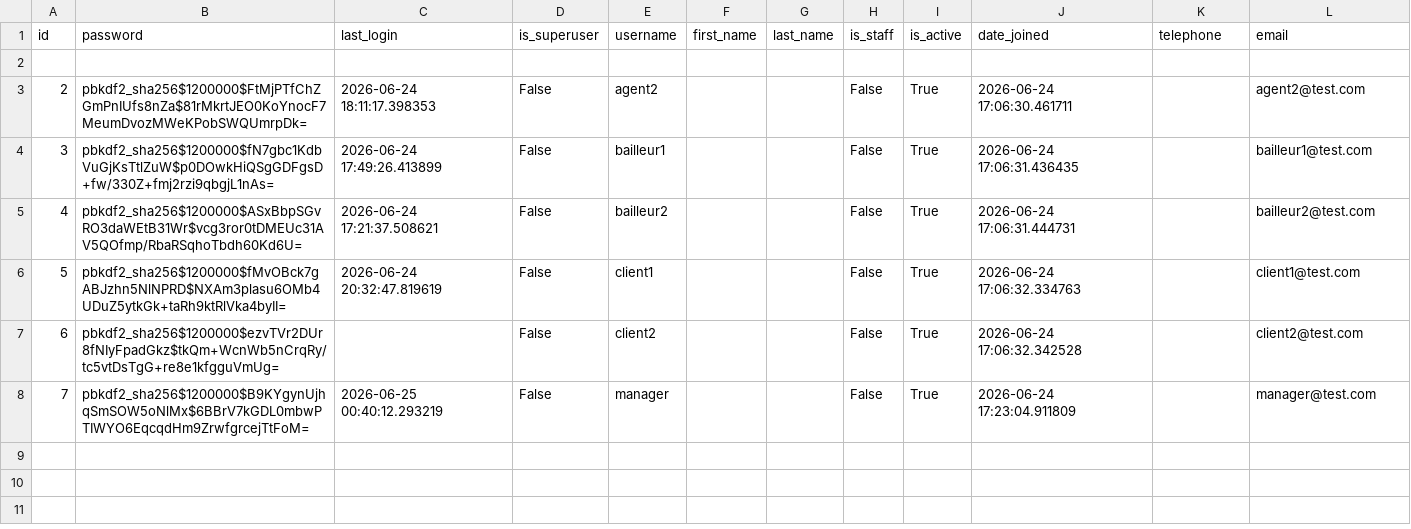
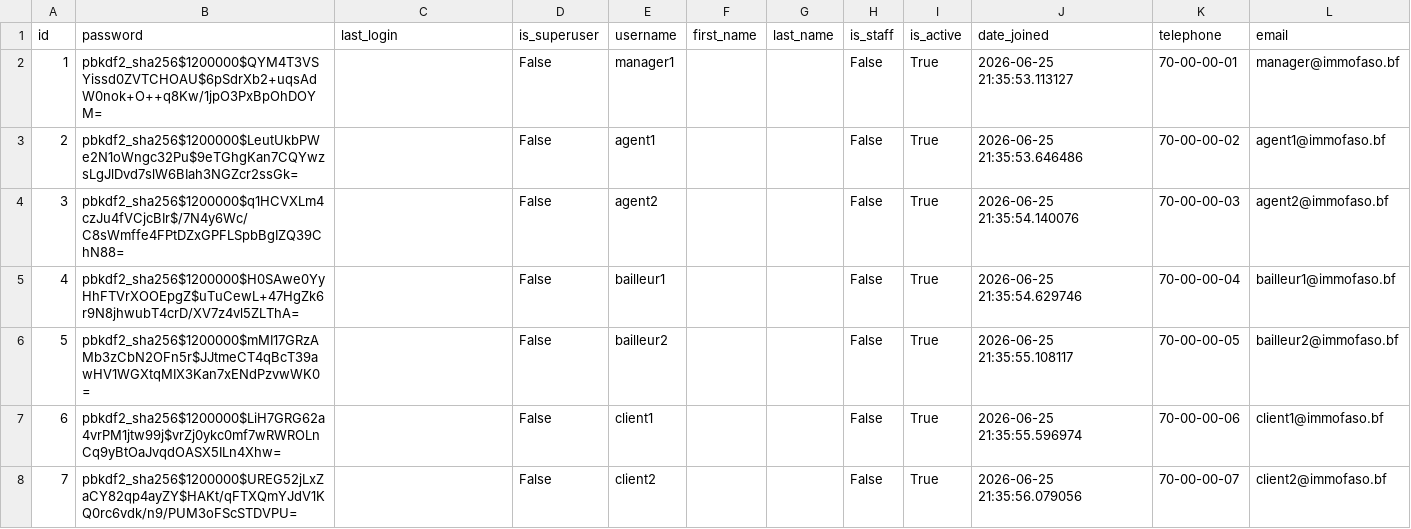
Before and after one commit to SUDOROOTc/immo_prestige, a CSV file: exports_csv/core_utilisateur.csv, drawn as a sheet.

```diff
--- a/exports_csv/core_utilisateur.csv
+++ b/exports_csv/core_utilisateur.csv
@@ -1,8 +1,8 @@
 id,password,last_login,is_superuser,username,first_name,last_name,is_staff,is_active,date_joined,telephone,email
-
-2,pbkdf2_sha256$1200000$FtMjPTfChZGmPnIUfs8nZa$81rMkrtJEO0KoYnocF7MeumDvozMWeKPobSWQUmrpDk=,2026-06-24 18:11:17.398353,False,agent2,,,False,True,2026-06-24 17:06:30.461711,,agent2@test.com
-3,pbkdf2_sha256$1200000$fN7gbc1KdbVuGjKsTtlZuW$p0DOwkHiQSgGDFgsD+fw/330Z+fmj2rzi9qbgjL1nAs=,2026-06-24 17:49:26.413899,False,bailleur1,,,False,True,2026-06-24 17:06:31.436435,,bailleur1@test.com
-4,pbkdf2_sha256$1200000$ASxBbpSGvRO3daWEtB31Wr$vcg3ror0tDMEUc31AV5QOfmp/RbaRSqhoTbdh60Kd6U=,2026-06-24 17:21:37.508621,False,bailleur2,,,False,True,2026-06-24 17:06:31.444731,,bailleur2@test.com
-5,pbkdf2_sha256$1200000$fMvOBck7gABJzhn5NlNPRD$NXAm3plasu6OMb4UDuZ5ytkGk+taRh9ktRlVka4byII=,2026-06-24 20:32:47.819619,False,client1,,,False,True,2026-06-24 17:06:32.334763,,client1@test.com
-6,pbkdf2_sha256$1200000$ezvTVr2DUr8fNIyFpadGkz$tkQm+WcnWb5nCrqRy/tc5vtDsTgG+re8e1kfgguVmUg=,,False,client2,,,False,True,2026-06-24 17:06:32.342528,,client2@test.com
-7,pbkdf2_sha256$1200000$B9KYgynUjhqSmSOW5oNlMx$6BBrV7kGDL0mbwPTIWYO6EqcqdHm9ZrwfgrcejTtFoM=,2026-06-25 00:40:12.293219,False,manager,,,False,True,2026-06-24 17:23:04.911809,,manager@test.com
+1,pbkdf2_sha256$1200000$QYM4T3VSYissd0ZVTCHOAU$6pSdrXb2+uqsAdW0nok+O++q8Kw/1jpO3PxBpOhDOYM=,,False,manager1,,,False,True,2026-06-25 21:35:53.113127,70-00-00-01,manager@immofaso.bf
+2,pbkdf2_sha256$1200000$LeutUkbPWe2N1oWngc32Pu$9eTGhgKan7CQYwzsLgJlDvd7slW6BIah3NGZcr2ssGk=,,False,agent1,,,False,True,2026-06-25 21:35:53.646486,70-00-00-02,agent1@immofaso.bf
+3,pbkdf2_sha256$1200000$q1HCVXLm4czJu4fVCjcBIr$/7N4y6Wc/C8sWmffe4FPtDZxGPFLSpbBgIZQ39ChN88=,,False,agent2,,,False,True,2026-06-25 21:35:54.140076,70-00-00-03,agent2@immofaso.bf
+4,pbkdf2_sha256$1200000$H0SAwe0YyHhFTVrXOOEpgZ$uTuCewL+47HgZk6r9N8jhwubT4crD/XV7z4vl5ZLThA=,,False,bailleur1,,,False,True,2026-06-25 21:35:54.629746,70-00-00-04,bailleur1@immofaso.bf
+5,pbkdf2_sha256$1200000$mMI17GRzAMb3zCbN2OFn5r$JJtmeCT4qBcT39awHV1WGXtqMIX3Kan7xENdPzvwWK0=,,False,bailleur2,,,False,True,2026-06-25 21:35:55.108117,70-00-00-05,bailleur2@immofaso.bf
+6,pbkdf2_sha256$1200000$LiH7GRG62a4vrPM1jtw99j$vrZj0ykc0mf7wRWROLnCq9yBtOaJvqdOASX5ILn4Xhw=,,False,client1,,,False,True,2026-06-25 21:35:55.596974,70-00-00-06,client1@immofaso.bf
+7,pbkdf2_sha256$1200000$UREG52jLxZaCY82qp4ayZY$HAKt/qFTXQmYJdV1KQ0rc6vdk/n9/PUM3oFScSTDVPU=,,False,client2,,,False,True,2026-06-25 21:35:56.079056,70-00-00-07,client2@immofaso.bf
```
Also changed, not shown: exports_csv/core_annonce.csv, exports_csv/core_photo.csv, 12 other files.
